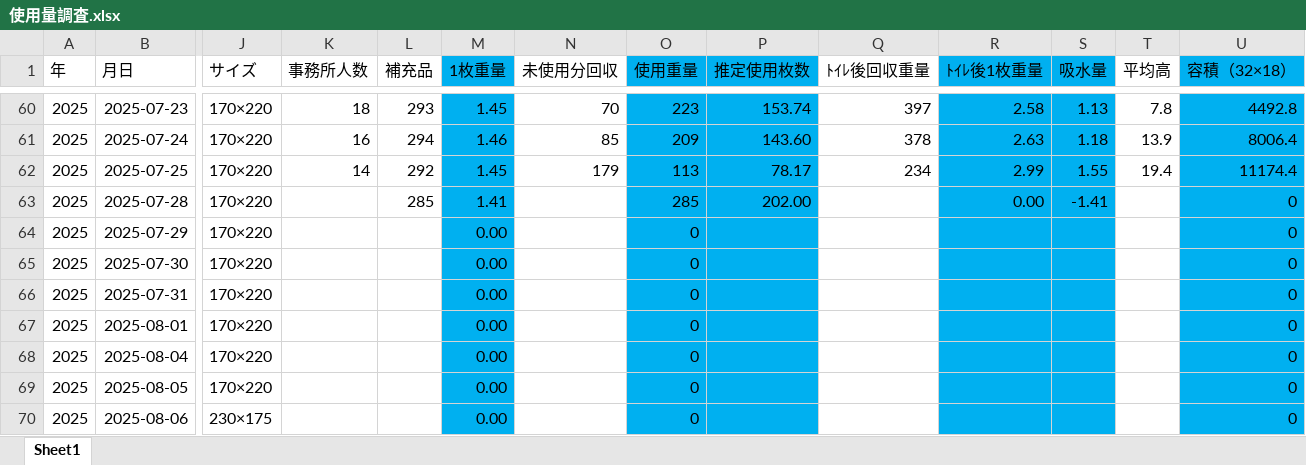
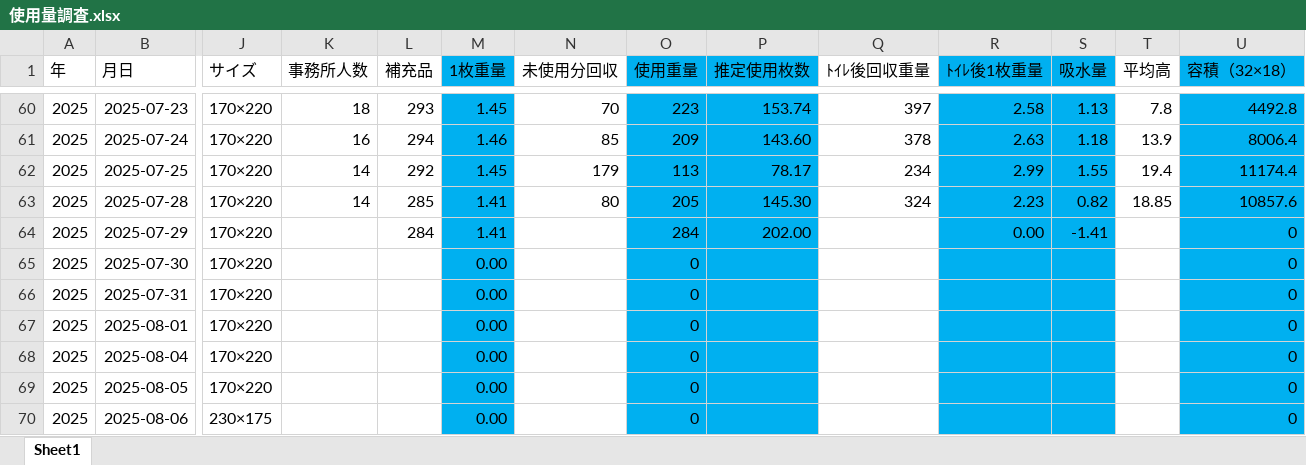
Before and after one commit to bugyou05/towel-usage-app, an Excel workbook: 使用量調査.xlsx, sheet Sheet1, drawn as a sheet; only a part is shown, gaps mark what is left out; values as stored, in another font and other column widths than the file's, no borders; the diff names each change by its address in the sheet, - before the commit and + after, or states it on an @@ line.

Commit message:
Add files via upload

```diff
--- a/使用量調査.xlsx (sheet Sheet1)
+++ b/使用量調査.xlsx (sheet Sheet1)
-K63 (事務所人数): (empty)
+K63 (事務所人数): 14
-N63 (未使用分回収): (empty)
+N63 (未使用分回収): 80
-O63 (使用重量): 285
+O63 (使用重量): 205
-P63 (推定使用枚数): 202.00
+P63 (推定使用枚数): 145.30
-Q63 (ﾄｲﾚ後回収重量): (empty)
+Q63 (ﾄｲﾚ後回収重量): 324
-R63 (ﾄｲﾚ後1枚重量): 0.00
+R63 (ﾄｲﾚ後1枚重量): 2.23
-S63 (吸水量): -1.41
+S63 (吸水量): 0.82
-T63 (平均高): (empty)
+T63 (平均高): 18.85
-U63 (容積（32×18）): 0
+U63 (容積（32×18）): 10857.6
-L64 (補充品): (empty)
+L64 (補充品): 284
-M64 (1枚重量): 0.00
+M64 (1枚重量): 1.41
-O64 (使用重量): 0
+O64 (使用重量): 284
-P64 (推定使用枚数): (empty)
+P64 (推定使用枚数): 202.00
-R64 (ﾄｲﾚ後1枚重量): (empty)
+R64 (ﾄｲﾚ後1枚重量): 0.00
-S64 (吸水量): (empty)
+S64 (吸水量): -1.41
```
